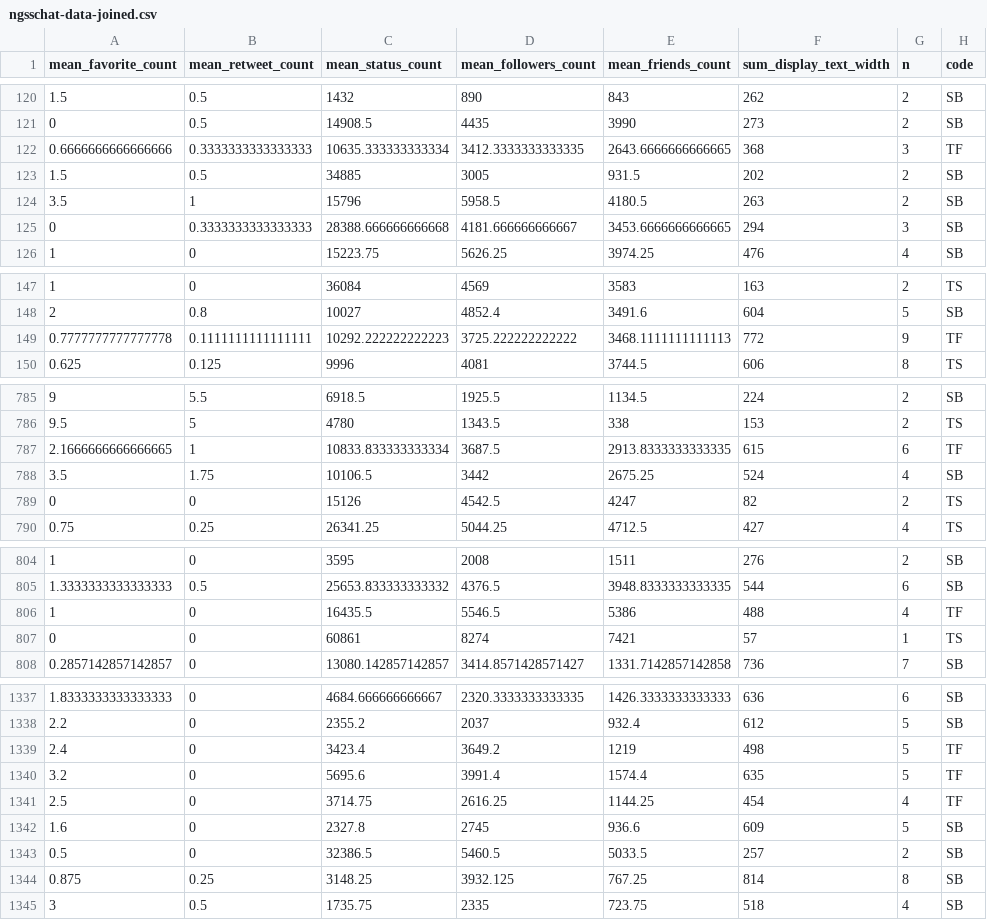
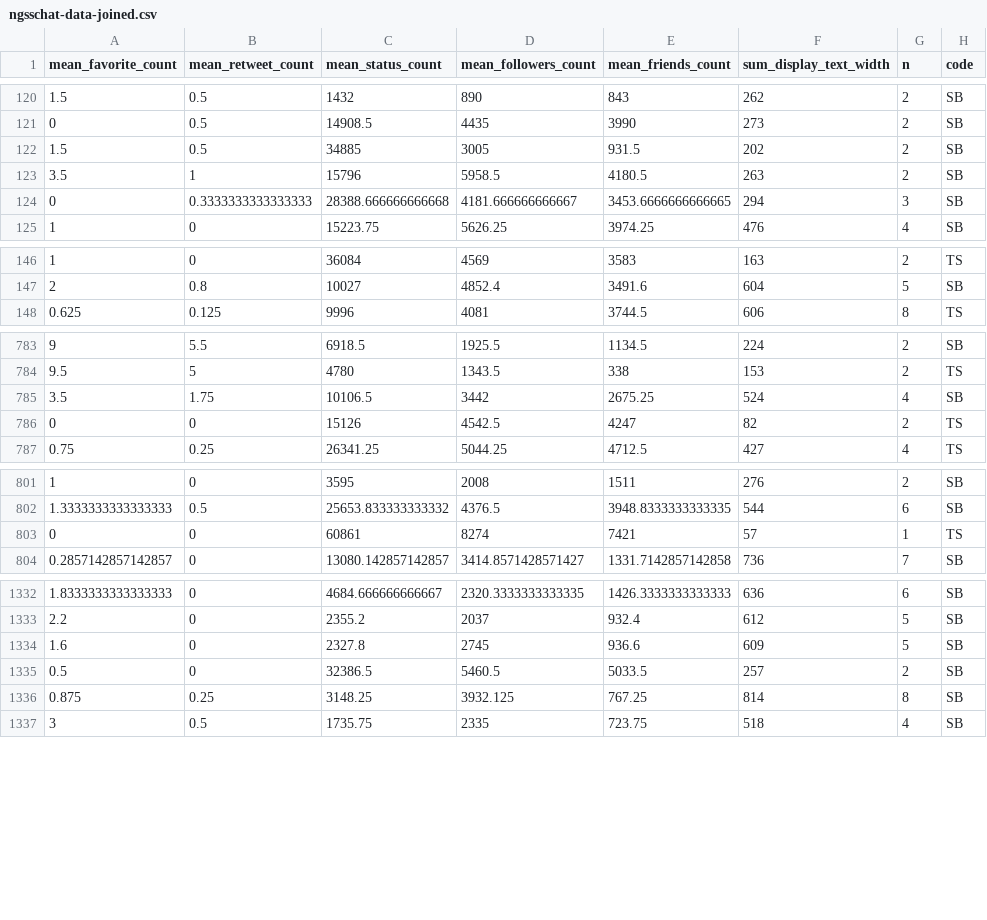
Before and after one commit to laser-institute/supervised-machine-learning, a CSV file: ngsschat-data-joined.csv, drawn as a sheet; only a part is shown, gaps mark what is left out; the diff covers the shown part only; the diff names each change by its address in the sheet, - before the commit and + after, or states it on an @@ line.

```diff
--- a/ngsschat-data-joined.csv
+++ b/ngsschat-data-joined.csv
-row 122: 0.6666666666666666 | 0.3333333333333333 | 10635.333333333334 | 3412.3333333333335 | 2643.6666666666665 | 368 | 3 | TF
-row 149: 0.7777777777777778 | 0.1111111111111111 | 10292.222222222223 | 3725.222222222222 | 3468.1111111111113 | 772 | 9 | TF
-row 787: 2.1666666666666665 | 1 | 10833.833333333334 | 3687.5 | 2913.8333333333335 | 615 | 6 | TF
-row 806: 1 | 0 | 16435.5 | 5546.5 | 5386 | 488 | 4 | TF
-row 1339: 2.4 | 0 | 3423.4 | 3649.2 | 1219 | 498 | 5 | TF
-row 1340: 3.2 | 0 | 5695.6 | 3991.4 | 1574.4 | 635 | 5 | TF
-row 1341: 2.5 | 0 | 3714.75 | 2616.25 | 1144.25 | 454 | 4 | TF
```
Also changed, not shown: 10 removed rows elsewhere in this file, 9 other files.
